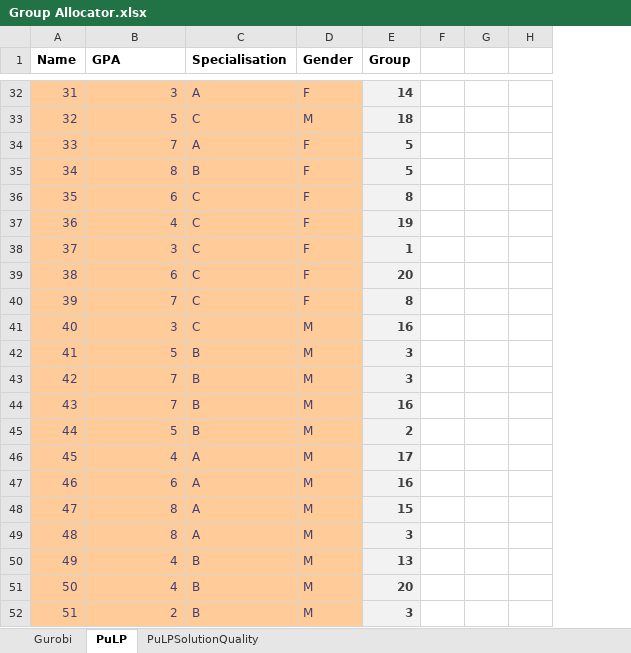
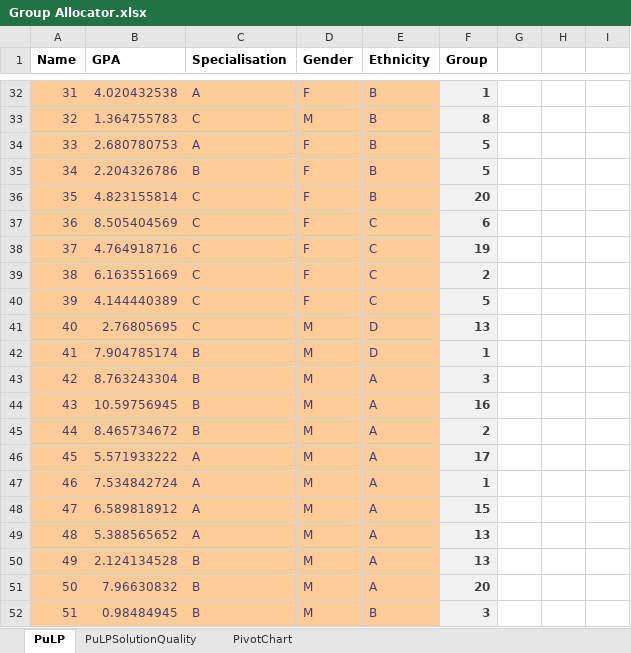
Before and after one commit to odow/group-allocator, an Excel workbook: Group Allocator.xlsx, sheet PuLP, drawn as a sheet; only a part is shown, gaps mark what is left out; values as stored, in another font and other column widths than the file's, no borders; removed rows and columns are numbered as before the commit, all else as after; the diff covers the shown part only; the diff names each change by its address in the sheet, - before the commit and + after, or states it on an @@ line.

Commit message:
added ethnicity

```diff
--- a/Group Allocator.xlsx (sheet PuLP)
+++ b/Group Allocator.xlsx (sheet PuLP)
-sheet tab: Gurobi
@@ sheet tab unhidden: PivotChart @@
+column E (Ethnicity), rows 32-52: B | B | B | B | B | C | C | C | C | D | D | A | A | A | A | A | A | A | A | A | B
-column H, empty
+column I, empty
-B32 (GPA): 3
+B32 (GPA): 4.020432538
-F32 (Group): 14
+F32 (Group): 1
-B33 (GPA): 5
+B33 (GPA): 1.364755783
-F33 (Group): 18
+F33 (Group): 8
-B34 (GPA): 7
+B34 (GPA): 2.680780753
-B35 (GPA): 8
+B35 (GPA): 2.204326786
-B36 (GPA): 6
+B36 (GPA): 4.823155814
-F36 (Group): 8
+F36 (Group): 20
-B37 (GPA): 4
+B37 (GPA): 8.505404569
-F37 (Group): 19
+F37 (Group): 6
-B38 (GPA): 3
+B38 (GPA): 4.764918716
-F38 (Group): 1
+F38 (Group): 19
-B39 (GPA): 6
+B39 (GPA): 6.163551669
-F39 (Group): 20
+F39 (Group): 2
-B40 (GPA): 7
+B40 (GPA): 4.144440389
-F40 (Group): 8
+F40 (Group): 5
-B41 (GPA): 3
+B41 (GPA): 2.76805695
-F41 (Group): 16
+F41 (Group): 13
-B42 (GPA): 5
+B42 (GPA): 7.904785174
-F42 (Group): 3
+F42 (Group): 1
-B43 (GPA): 7
+B43 (GPA): 8.763243304
-B44 (GPA): 7
+B44 (GPA): 10.59756945
-B45 (GPA): 5
+B45 (GPA): 8.465734672
-B46 (GPA): 4
+B46 (GPA): 5.571933222
-B47 (GPA): 6
+B47 (GPA): 7.534842724
-F47 (Group): 16
+F47 (Group): 1
-B48 (GPA): 8
+B48 (GPA): 6.589818912
-B49 (GPA): 8
+B49 (GPA): 5.388565652
-F49 (Group): 3
+F49 (Group): 13
-B50 (GPA): 4
+B50 (GPA): 2.124134528
-B51 (GPA): 4
+B51 (GPA): 7.96630832
-B52 (GPA): 2
+B52 (GPA): 0.98484945
```
Also changed, not shown: 815 edited cells elsewhere in this sheet, charts or pictures.
